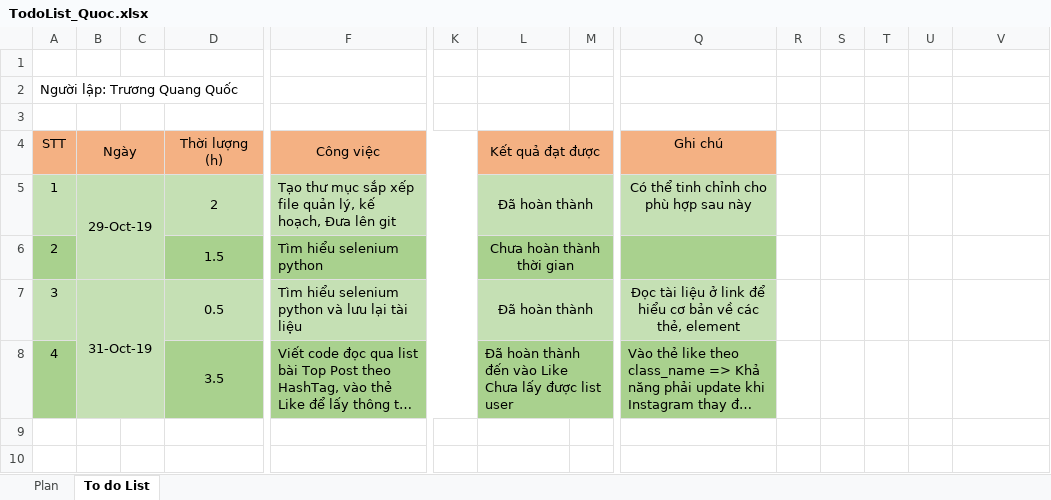
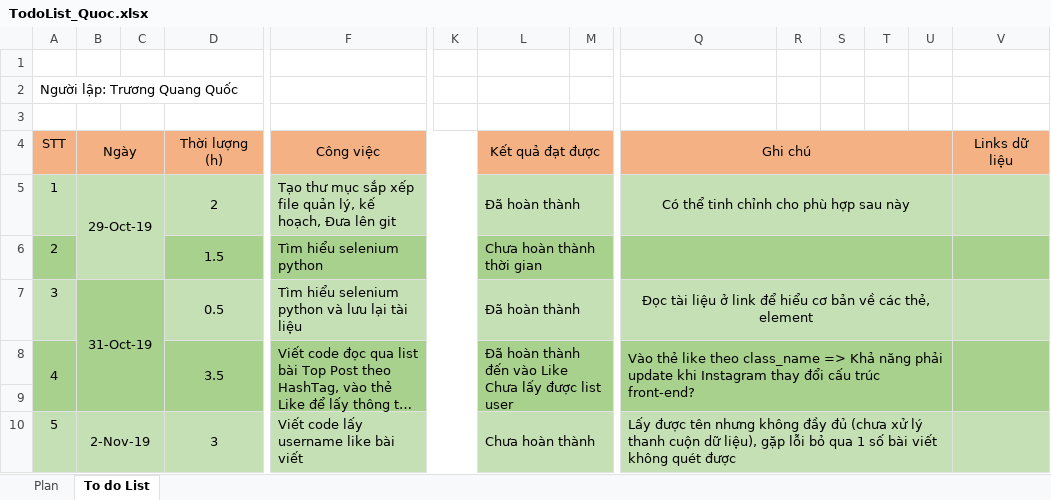
Before and after one commit to QuangQuoc/Share_Quoc_Sang, an Excel workbook: 04. Ke Hoach/03. Ke hoach ca nhan/Quoc/TodoList_Quoc.xlsx, sheet To do List, drawn as a sheet; only a part is shown, gaps mark what is left out; long unchanged cells end in …; values as stored, in another font and other column widths than the file's, no borders; rows hold the shown columns only; the diff names each change by its address in the sheet, - before the commit and + after, or states it on an @@ line.

Commit message:
Add file phân tích công việc tuần 1 - Đưa ra vấn đề gặp phải

```diff
--- a/04. Ke Hoach/03. Ke hoach ca nhan/Quoc/TodoList_Quoc.xlsx (sheet To do List)
+++ b/04. Ke Hoach/03. Ke hoach ca nhan/Quoc/TodoList_Quoc.xlsx (sheet To do List)
+Q4:U4 merged
-R4:V4 fill: none
+R4:V4 fill: #F4B183
-V4: (empty)
+V4: Links dữ liệu
-L5:L7 alignment: center
+L5:L7 alignment: left
+Q5:U5 merged
-R5:V5 fill: none
+R5:V5 fill: #C5E0B4
+Q6:U6 merged
-R6:V6 fill: none
+R6:V6 fill: #A9D18E
-B7:C8 fill: #C5E0B4
+B7:C8 fill: #A9D18E
+Q7:U7 merged
-R7:V7 fill: none
+R7:V7 fill: #C5E0B4
+A8:A9 merged
+Q8:U9 merged
-R8:V8 fill: none
+R8:V8 fill: #A9D18E
+V8:V9 merged
+row 9: (empty)
+row 10: 5 | 2-Nov-19 |  | 3 | Viết code lấy username like bài viết |  | Chưa hoàn thành |  | Lấy được tên nhưng không đầy đủ (chưa xử lý thanh cuộn dữ liệu), gặp lỗi bỏ qua 1 số bài viết không quét được
```
Also changed, not shown: 04. Ke Hoach/02. Ke hoach nhom/191029_KehoachNhom.xlsx, 04. Ke Hoach/03. Ke hoach ca nhan/Sang/TodoList_Sang.xlsx, 3 other files.
